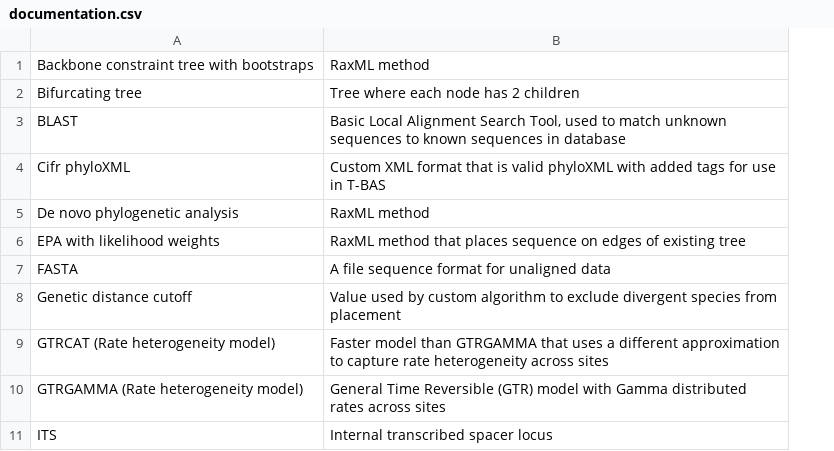
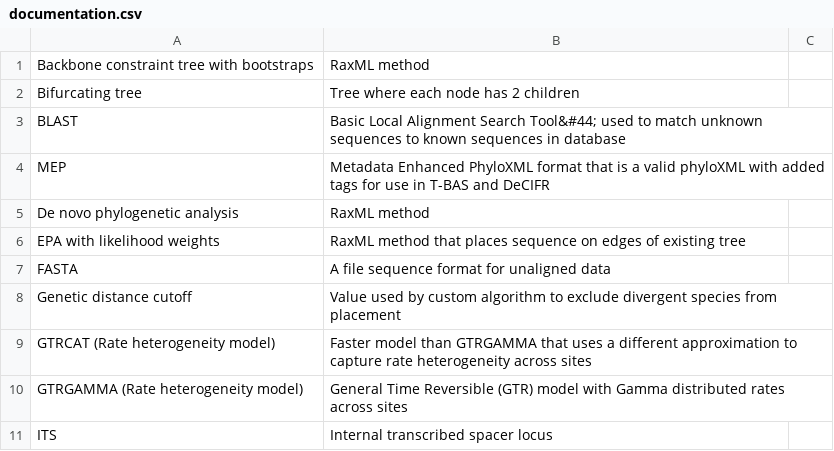
Before and after one commit to ncsu-decifr/tbas-documentation, a CSV file: data/tbas-documentation/documentation.csv, drawn as a sheet; only a part is shown; removed rows and columns are numbered as before the commit, all else as after; the diff covers the shown part only; the diff names each change by its address in the sheet, - before the commit and + after, or states it on an @@ line.

```diff
--- a/data/tbas-documentation/documentation.csv
+++ b/data/tbas-documentation/documentation.csv
+column C, empty
-B3: …Alignment Search Tool, used to…
+B3: …Alignment Search Tool&#44; used to…
-row 4: Cifr phyloXML | Custom XML format that is valid phyloXML with added tags for use in T-BAS
+row 4: MEP | Metadata Enhanced PhyloXML format that is a valid phyloXML with added tags for use in T-BAS and DeCIFR
```
Also changed, not shown: 14 removed rows and 7 edited cells elsewhere in this file, 1 other file.
